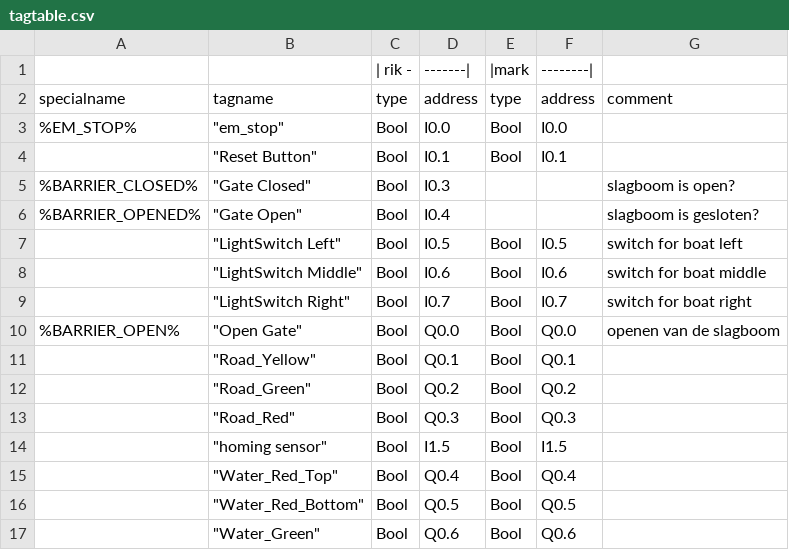
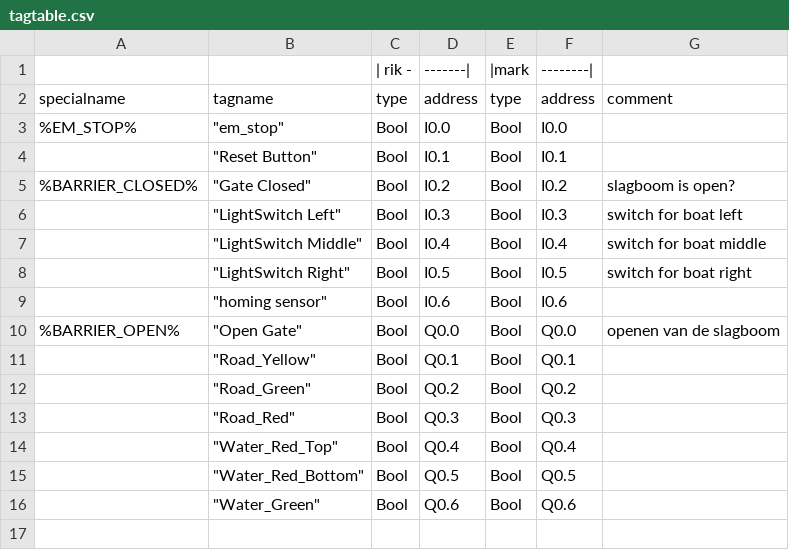
Before and after one commit to MvDDD/tiacolab_brugproject, a CSV file: tags/tagtable.csv, drawn as a sheet.

```diff
--- a/tags/tagtable.csv
+++ b/tags/tagtable.csv
@@ -4,7 +4,7 @@ specialname,tagname,type,address,type,address,comment
 ,"""Reset Button""",Bool,I0.1,Bool,I0.1,
-%BARRIER_CLOSED%,"""Gate Closed""",Bool,I0.3,,,slagboom is open?
-%BARRIER_OPENED%,"""Gate Open""",Bool,I0.4,,,slagboom is gesloten?
-,"""LightSwitch Left""",Bool,I0.5,Bool,I0.5,switch for boat left
-,"""LightSwitch Middle""",Bool,I0.6,Bool,I0.6,switch for boat middle
-,"""LightSwitch Right""",Bool,I0.7,Bool,I0.7,switch for boat right
+%BARRIER_CLOSED%,"""Gate Closed""",Bool,I0.2,Bool,I0.2,slagboom is open?
+,"""LightSwitch Left""",Bool,I0.3,Bool,I0.3,switch for boat left
+,"""LightSwitch Middle""",Bool,I0.4,Bool,I0.4,switch for boat middle
+,"""LightSwitch Right""",Bool,I0.5,Bool,I0.5,switch for boat right
+,"""homing sensor""",Bool,I0.6,Bool,I0.6,
 %BARRIER_OPEN%,"""Open Gate""",Bool,Q0.0,Bool,Q0.0,openen van de slagboom
@@ -13,3 +13,2 @@ specialname,tagname,type,address,type,address,comment
 ,"""Road_Red""",Bool,Q0.3,Bool,Q0.3,
-,"""homing sensor""",Bool,I1.5,Bool,I1.5,
 ,"""Water_Red_Top""",Bool,Q0.4,Bool,Q0.4
```
Also changed, not shown: output/patches.csv, output/tags.csv.
